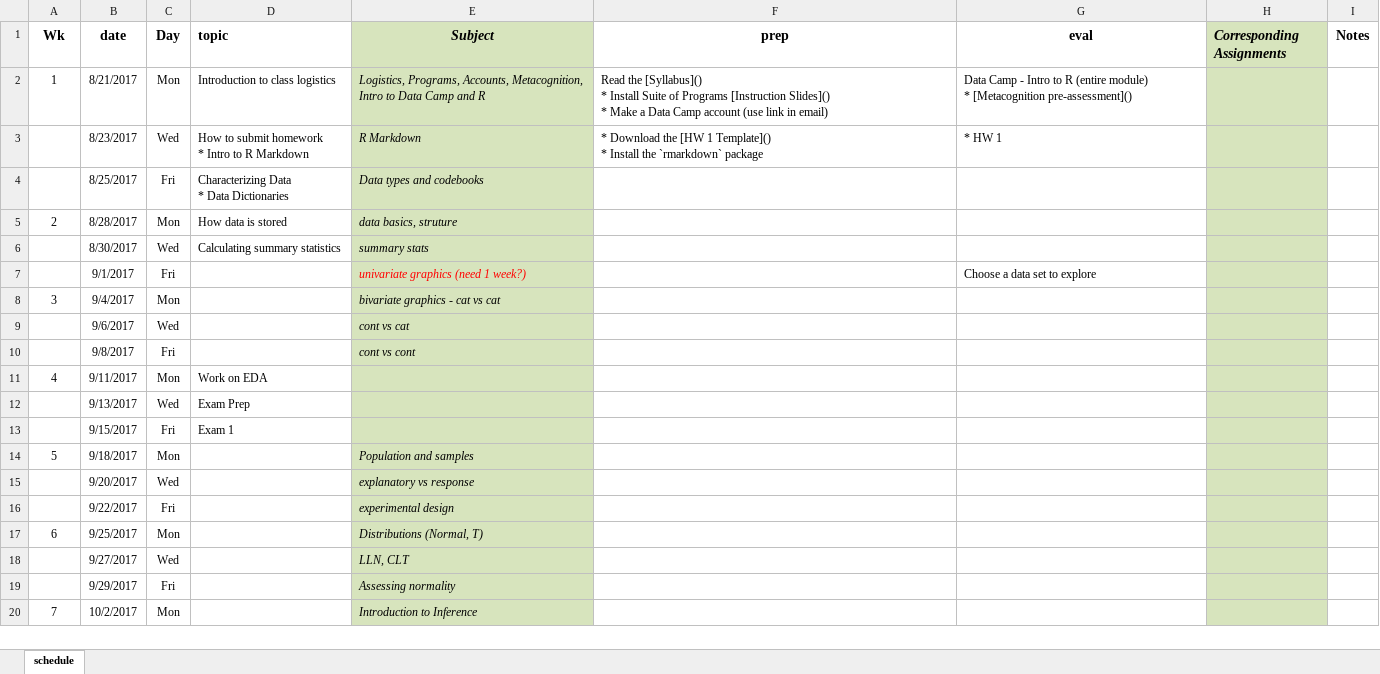
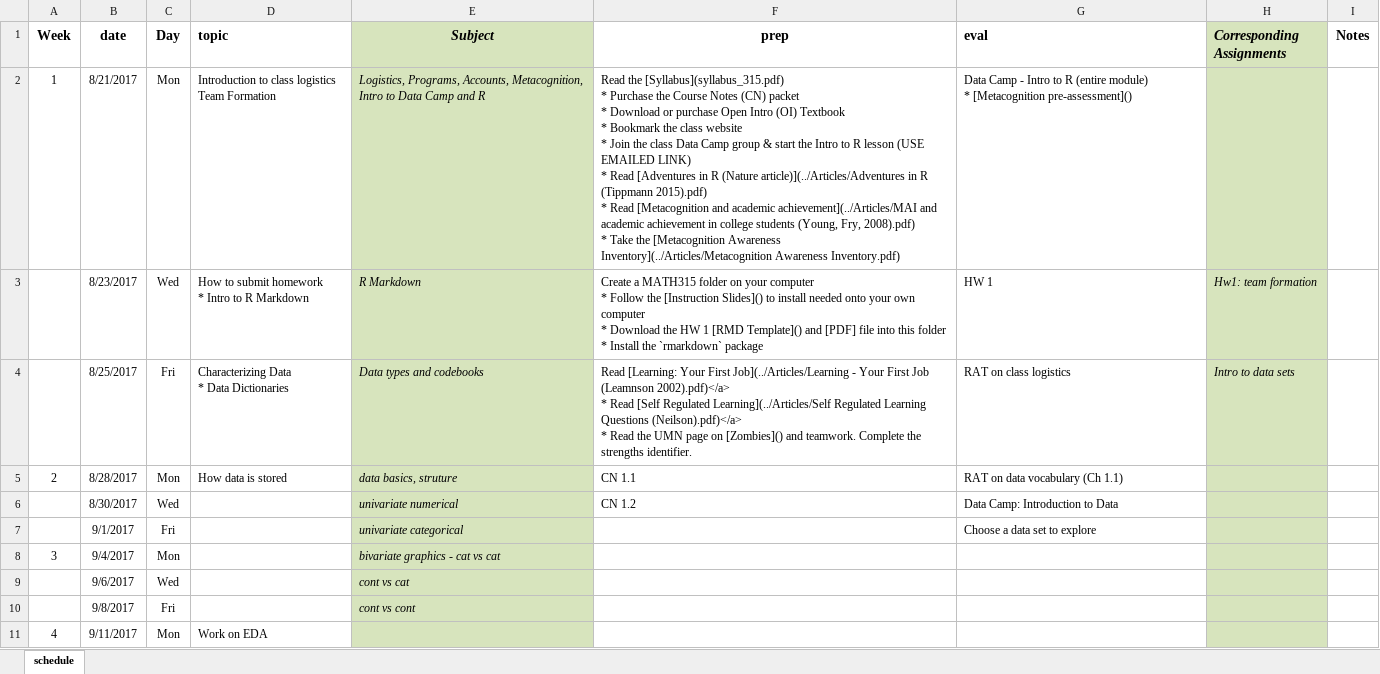
Before and after one commit to KirosG/MATH315, an Excel workbook: schedule_315.xlsx, sheet schedule, drawn as a sheet; only a part is shown; the shorter side is filled out with more unchanged rows; values as stored, in another font and other column widths than the file's, no borders; ↵ is a line break in a cell; the diff names each change by its address in the sheet, - before the commit and + after, or states it on an @@ line.

Commit message:
change schedule to use sub

```diff
--- a/schedule_315.xlsx (sheet schedule)
+++ b/schedule_315.xlsx (sheet schedule)
-A1: Wk
+A1: Week
-G1 alignment: center
+G1 alignment: left
-D2 (topic): Introduction to class logistics
+D2 (topic): Introduction to class logistics ↵ Team Formation
-F2 (prep): Read the [Syllabus]() ↵ * Install Suite of Programs [Instruction Slides]() ↵ * Make a Data Camp account (use link in email)
+F2 (prep): Read the [Syllabus](syllabus_315.pdf) ↵ * Purchase the Course Notes (CN) packet ↵ * Download or purchase Open Intro (OI) Textbook ↵ * Bookmark the class website ↵ * Join the class Data Camp group & start the Intro to R lesson (USE EMAILED LINK) ↵ * Read [Adventures in R (Nature article)](../Articles/Adventures in R (Tippmann 2015).pdf) ↵ * Read [Metacognition and academic achievement](../Articles/MAI and academic achievement in college students (Young, Fry, 2008).pdf) ↵ * Take the [Metacognition Awareness Inventory](../Articles/Metacognition Awareness Inventory.pdf)
-F3 (prep): * Download the [HW 1 Template]() ↵ * Install…
+F3 (prep): Create a MATH315 folder on your computer ↵ * Follow the [Instruction Slides]() to install needed onto your own computer ↵ * Download the HW 1 [RMD Template]() and [PDF] file into this folder ↵ * Install…
-G3 (eval): * HW 1
+G3 (eval): HW 1
-H3 (Corresponding Assignments): (empty)
+H3 (Corresponding Assignments): Hw1: team formation
-F4 (prep): (empty)
+F4 (prep): Read [Learning: Your First Job](../Articles/Learning - Your First Job (Leamnson 2002).pdf)</a> ↵ * Read [Self Regulated Learning](../Articles/Self Regulated Learning Questions (Neilson).pdf)</a> ↵ * Read the UMN page on [Zombies]() and teamwork. Complete the strengths identifier.
-G4 (eval): (empty)
+G4 (eval): RAT on class logistics
-H4 (Corresponding Assignments): (empty)
+H4 (Corresponding Assignments): Intro to data sets
-F5 (prep): (empty)
+F5 (prep): CN 1.1
-G5 (eval): (empty)
+G5 (eval): RAT on data vocabulary (Ch 1.1)
-D6 (topic): Calculating summary statistics
+D6 (topic): (empty)
-E6 (Subject): summary stats
+E6 (Subject): univariate numerical
-F6 (prep): (empty)
+F6 (prep): CN 1.2
-G6 (eval): (empty)
+G6 (eval): Data Camp: Introduction to Data
-E7 (Subject): univariate graphics (need 1 week?)
+E7 (Subject): univariate categorical
-E7 text colour: #FF0000
+E7 text colour: black
```
Also changed, not shown: 7 other files.
